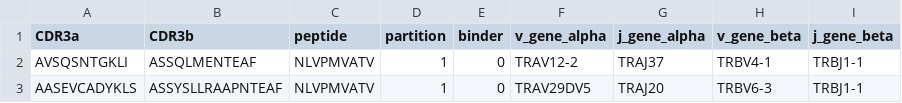
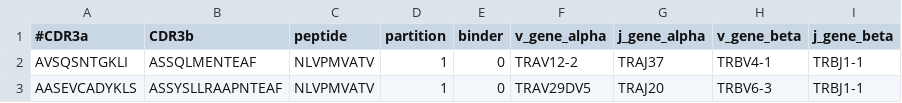
Before and after one commit to idameitil/master-thesis, a CSV file: data/tcr_data/negatives_10x_ab95.csv, drawn as a sheet; only a part is shown.

Commit message:
Made swapped negatives

```diff
--- a/data/tcr_data/negatives_10x_ab95.csv
+++ b/data/tcr_data/negatives_10x_ab95.csv
@@ -1,2 +1,2 @@
-CDR3a,CDR3b,peptide,partition,binder,v_gene_alpha,j_gene_alpha,v_gene_beta,j_gene_beta
+#CDR3a,CDR3b,peptide,partition,binder,v_gene_alpha,j_gene_alpha,v_gene_beta,j_gene_beta
 AVSQSNTGKLI,ASSQLMENTEAF,NLVPMVATV,1,0,TRAV12-2,TRAJ37,TRBV4-1,TRBJ1-1
```
Also changed, not shown: 14 other files.
